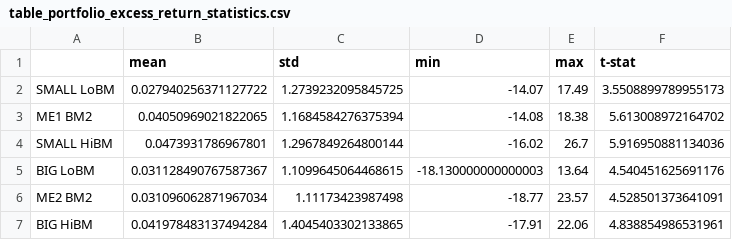
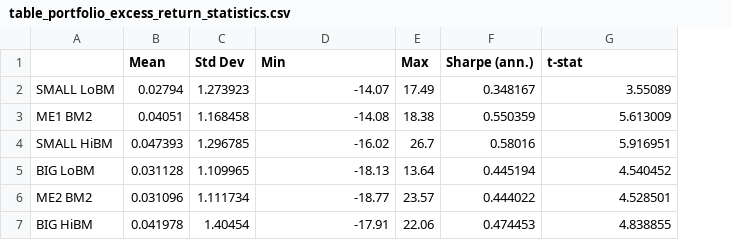
Before and after one commit to MAZIZHUO/my_project, a CSV file: 10_Fama_French_3/output/table_portfolio_excess_return_statistics.csv, drawn as a sheet; removed rows and columns are numbered as before the commit, all else as after; the diff names each change by its address in the sheet, - before the commit and + after, or states it on an @@ line.

```diff
--- a/10_Fama_French_3/output/table_portfolio_excess_return_statistics.csv
+++ b/10_Fama_French_3/output/table_portfolio_excess_return_statistics.csv
-column B (mean), rows 2-7: 0.027940256371127722 | 0.04050969021822065 | 0.0473931786967801 | 0.031128490767587367 | 0.031096062871967034 | 0.041978483137494284
-column C (std), rows 2-7: 1.2739232095845725 | 1.1684584276375394 | 1.2967849264800144 | 1.1099645064468615 | 1.11173423987498 | 1.4045403302133865
+column B (Mean), rows 2-7: 0.02794 | 0.04051 | 0.047393 | 0.031128 | 0.031096 | 0.041978
+column C (Std Dev), rows 2-7: 1.273923 | 1.168458 | 1.296785 | 1.109965 | 1.111734 | 1.40454
+column F (Sharpe (ann.)), rows 2-7: 0.348167 | 0.550359 | 0.58016 | 0.445194 | 0.444022 | 0.474453
-D1: min
+D1: Min
-E1: max
+E1: Max
-G2 (t-stat): 3.5508899789955173
+G2 (t-stat): 3.55089
-G3 (t-stat): 5.613008972164702
+G3 (t-stat): 5.613009
-G4 (t-stat): 5.916950881134036
+G4 (t-stat): 5.916951
-D5 (Min): -18.130000000000003
+D5 (Min): -18.13
-G5 (t-stat): 4.540451625691176
+G5 (t-stat): 4.540452
-G6 (t-stat): 4.528501373641091
+G6 (t-stat): 4.528501
-G7 (t-stat): 4.838854986531961
+G7 (t-stat): 4.838855
```
Also changed, not shown: 10_Fama_French_3/output/table_correlation_matrix.csv, 10_Fama_French_3/output/table_ff3_regression_results.csv, 12 other files.
